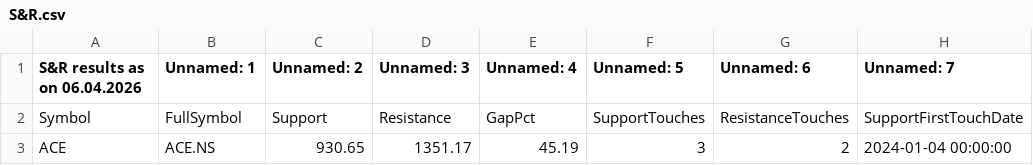
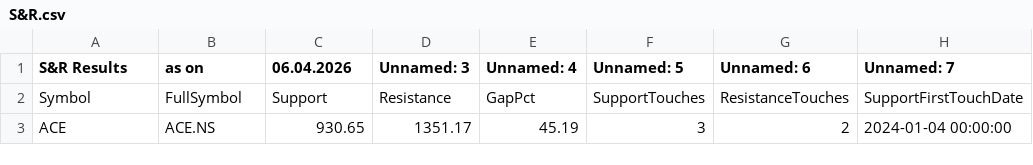
Before and after one commit to mojiburrahaman25/stock-output, a CSV file: S&R.csv, drawn as a sheet; only a part is shown; the diff names each change by its address in the sheet, - before the commit and + after, or states it on an @@ line.

```diff
--- a/S&R.csv
+++ b/S&R.csv
-A1: S&R results as on 06.04.2026
+A1: S&R Results
-B1: Unnamed: 1
+B1: as on
-C1: Unnamed: 2
+C1: 06.04.2026
```
Also changed, not shown: Watch List.csv, 1 other file.
